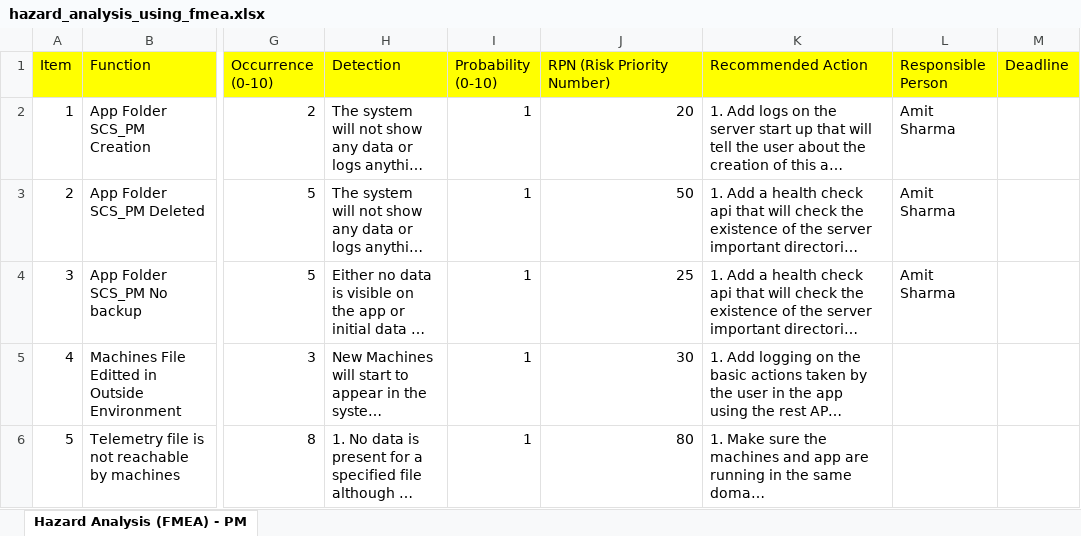
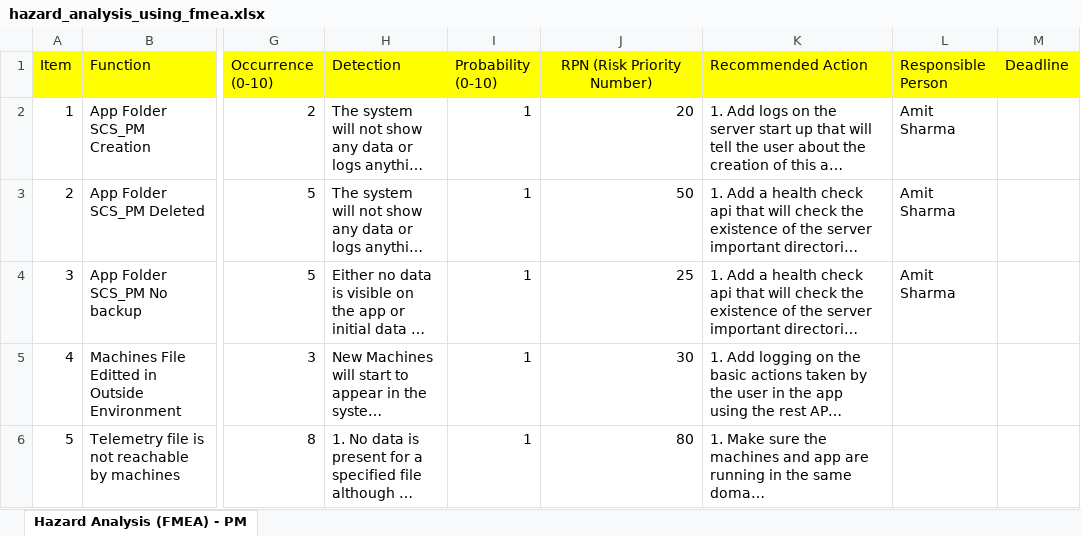
Before and after one commit to larrydinh/scs_predictive_maintenance, an Excel workbook: docmentation/artifacts/hazard_analysis_using_fmea.xlsx, sheet Hazard Analysis (FMEA) - PM, drawn as a sheet; only a part is shown, gaps mark what is left out; long unchanged cells end in …; values as stored, in another font and other column widths than the file's, no borders; the diff names each change by its address in the sheet, - before the commit and + after, or states it on an @@ line.

Commit message:
feature/add-hazard-analysis-fmea

```diff
--- a/docmentation/artifacts/hazard_analysis_using_fmea.xlsx (sheet Hazard Analysis (FMEA) - PM)
+++ b/docmentation/artifacts/hazard_analysis_using_fmea.xlsx (sheet Hazard Analysis (FMEA) - PM)
-J1 alignment: left
+J1 alignment: center
```
Also changed, not shown: 10 other files.
